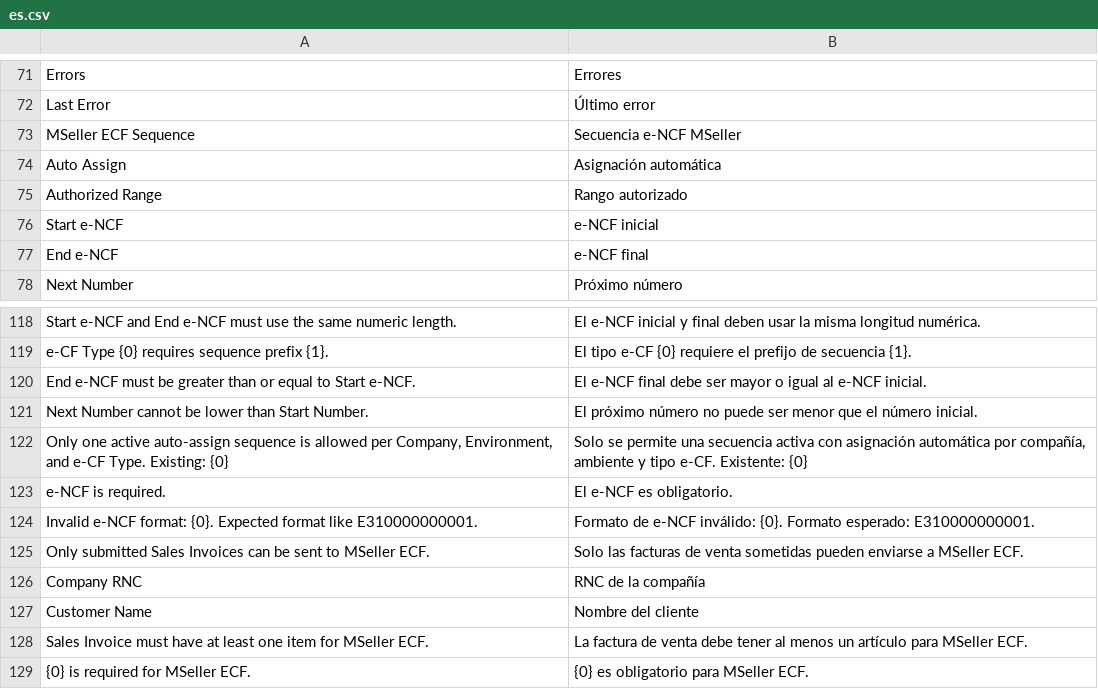
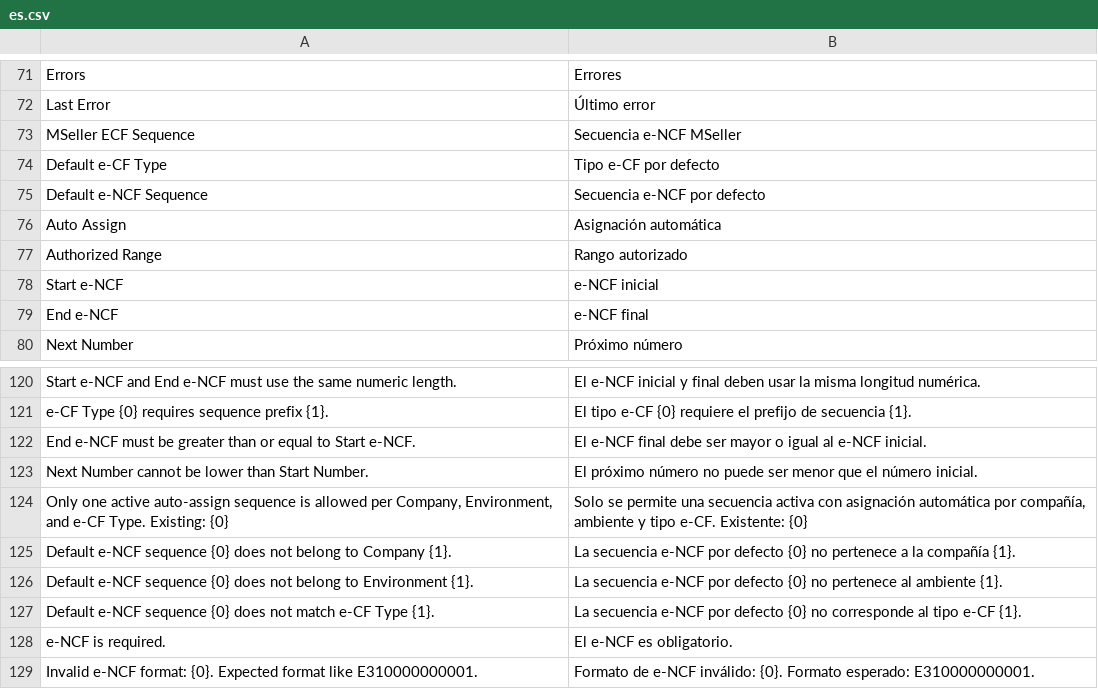
Before and after one commit to joseagrc/mseller_ecf, a CSV file: mseller_ecf/translations/es.csv, drawn as a sheet; only a part is shown, gaps mark what is left out; the shorter side is filled out with more unchanged rows.

Commit message:
Add party default e-CF sequences

```diff
--- a/mseller_ecf/translations/es.csv
+++ b/mseller_ecf/translations/es.csv
@@ -73,2 +73,4 @@
 "MSeller ECF Sequence","Secuencia e-NCF MSeller"
+"Default e-CF Type","Tipo e-CF por defecto"
+"Default e-NCF Sequence","Secuencia e-NCF por defecto"
 "Auto Assign","Asignación automática"
@@ -122,2 +124,5 @@
 "Only one active auto-assign sequence is allowed per Company, Environment, and e-CF Type. Existing: {0}","Solo se permite una secuencia activa con asignación automática por compañía, ambiente y tipo e-CF. Existente: {0}"
+"Default e-NCF sequence {0} does not belong to Company {1}.","La secuencia e-NCF por defecto {0} no pertenece a la compañía {1}."
+"Default e-NCF sequence {0} does not belong to Environment {1}.","La secuencia e-NCF por defecto {0} no pertenece al ambiente {1}."
+"Default e-NCF sequence {0} does not match e-CF Type {1}.","La secuencia e-NCF por defecto {0} no corresponde al tipo e-CF {1}."
 "e-NCF is required.","El e-NCF es obligatorio."
```
Also changed, not shown: 3 other files.
